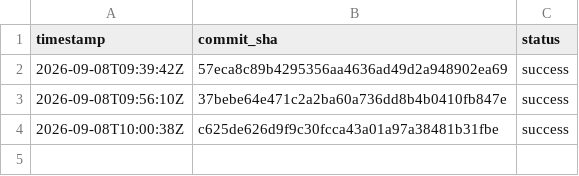
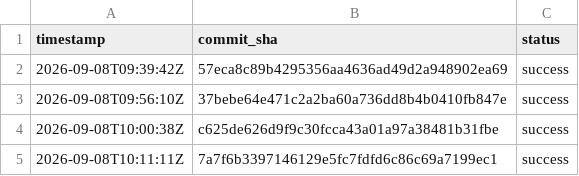
Before and after one commit to youssoufsouletman/dora-lab, a CSV file: .dora-data/deployments.csv, drawn as a sheet.

```diff
--- a/.dora-data/deployments.csv
+++ b/.dora-data/deployments.csv
@@ -4 +4,2 @@ timestamp,commit_sha,status
 2026-09-08T10:00:38Z,c625de626d9f9c30fcca43a01a97a38481b31fbe,success
+2026-09-08T10:11:11Z,7a7f6b3397146129e5fc7fdfd6c86c69a7199ec1,success
```
